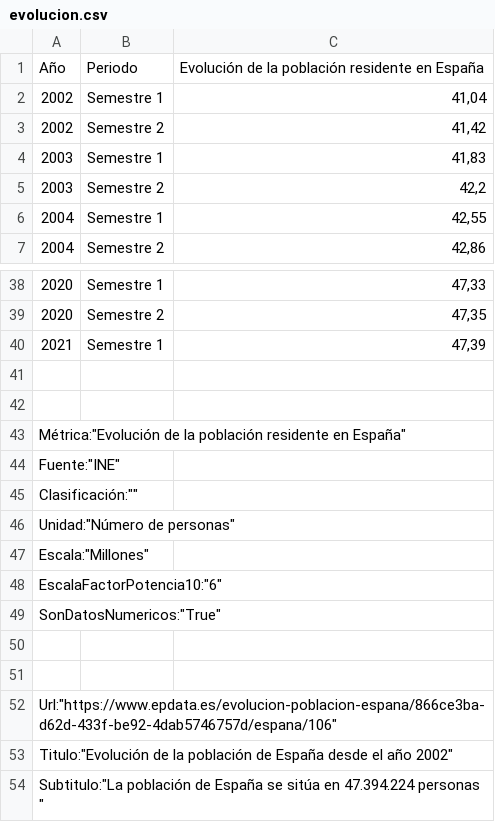
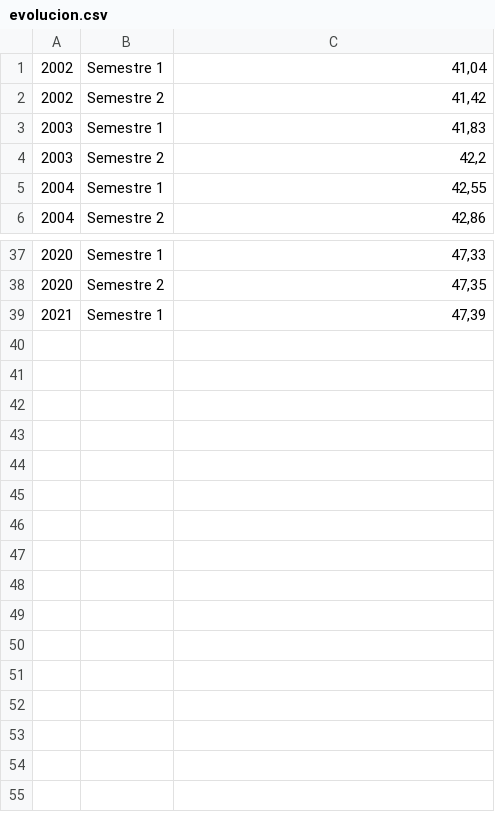
Before and after one commit to MichalTkaczykUNIR/TFM, a CSV file: evolucion.csv, drawn as a sheet; only a part is shown, gaps mark what is left out; the diff names each change by its address in the sheet, - before the commit and + after, or states it on an @@ line.

Commit message:
Update evolucion.csv

```diff
--- a/evolucion.csv
+++ b/evolucion.csv
-row 1: Año | Periodo | Evolución de la población residente en España
-row 41: (empty)
-row 42: (empty)
-row 43: Métrica:"Evolución de la población residente en España"
-row 44: Fuente:"INE"
-row 45: Clasificación:""
-row 46: Unidad:"Número de personas"
-row 47: Escala:"Millones"
-row 48: EscalaFactorPotencia10:"6"
-row 49: SonDatosNumericos:"True"
-row 50: (empty)
-row 51: (empty)
-row 52: Url:"https://www.epdata.es/evolucion-poblacion-espana/866ce3ba-d62d-433f-be92-4dab5746757d/espana/106"
-row 53: Titulo:"Evolución de la población de España desde el año 2002"
-row 54: Subtitulo:"La población de España se sitúa en 47.394.224 personas "
```
